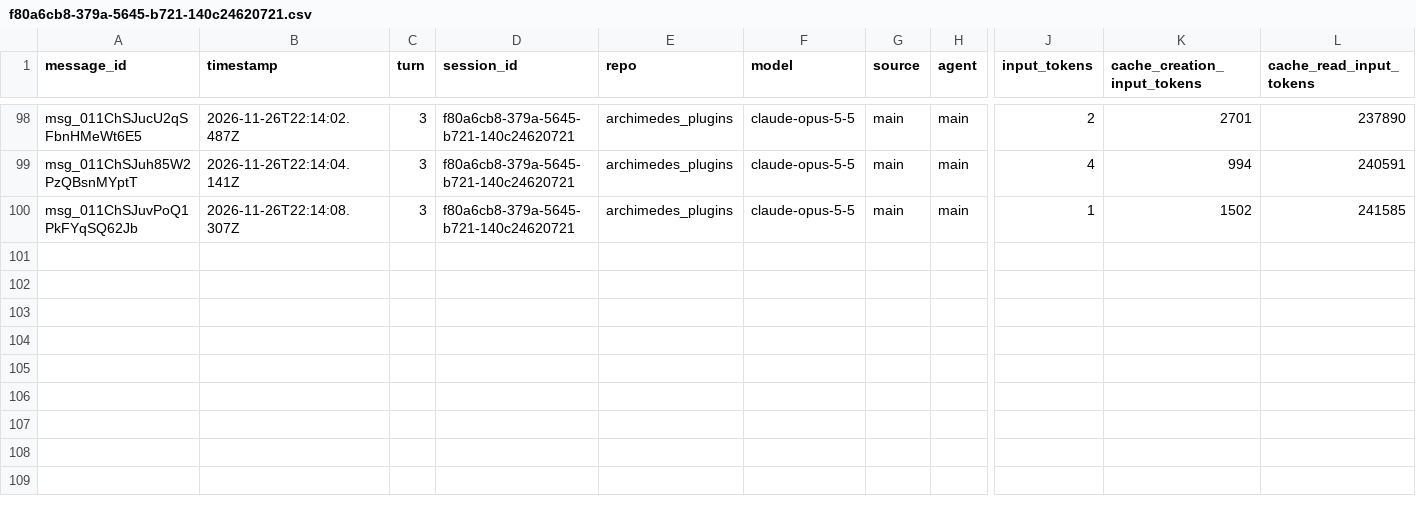
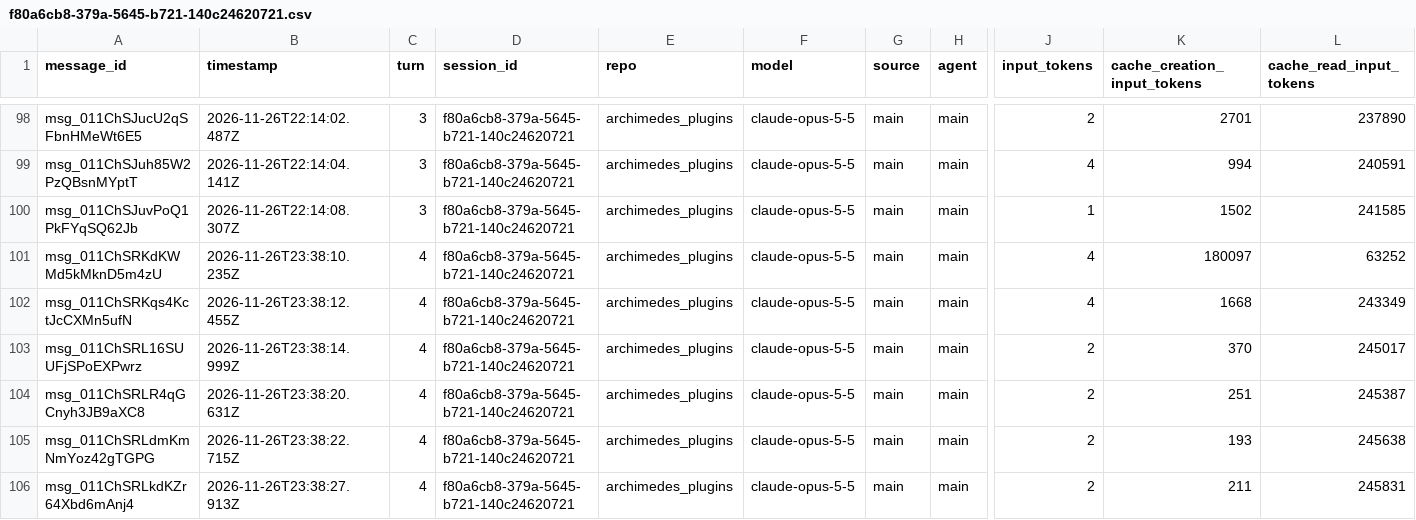
Before and after one commit to rhope-ops/archimedes_plugins, a CSV file: sessions/f80a6cb8-379a-5645-b721-140c24620721.csv, drawn as a sheet; only a part is shown, gaps mark what is left out; rows hold the shown columns only; the diff names each change by its address in the sheet, - before the commit and + after, or states it on an @@ line.

```diff
--- a/sessions/f80a6cb8-379a-5645-b721-140c24620721.csv
+++ b/sessions/f80a6cb8-379a-5645-b721-140c24620721.csv
+row 101: msg_011ChSRKdKWMd5kMknD5m4zU | 2026-11-26T23:38:10.235Z | 4 | f80a6cb8-379a-5645-b721-140c24620721 | archimedes_plugins | claude-opus-5-5 | main | main | 4 | 180097 | 63252
+row 102: msg_011ChSRKqs4KctJcCXMn5ufN | 2026-11-26T23:38:12.455Z | 4 | f80a6cb8-379a-5645-b721-140c24620721 | archimedes_plugins | claude-opus-5-5 | main | main | 4 | 1668 | 243349
+row 103: msg_011ChSRL16SUUFjSPoEXPwrz | 2026-11-26T23:38:14.999Z | 4 | f80a6cb8-379a-5645-b721-140c24620721 | archimedes_plugins | claude-opus-5-5 | main | main | 2 | 370 | 245017
+row 104: msg_011ChSRLR4qGCnyh3JB9aXC8 | 2026-11-26T23:38:20.631Z | 4 | f80a6cb8-379a-5645-b721-140c24620721 | archimedes_plugins | claude-opus-5-5 | main | main | 2 | 251 | 245387
+row 105: msg_011ChSRLdmKmNmYoz42gTGPG | 2026-11-26T23:38:22.715Z | 4 | f80a6cb8-379a-5645-b721-140c24620721 | archimedes_plugins | claude-opus-5-5 | main | main | 2 | 193 | 245638
+row 106: msg_011ChSRLkdKZr64Xbd6mAnj4 | 2026-11-26T23:38:27.913Z | 4 | f80a6cb8-379a-5645-b721-140c24620721 | archimedes_plugins | claude-opus-5-5 | main | main | 2 | 211 | 245831
```
